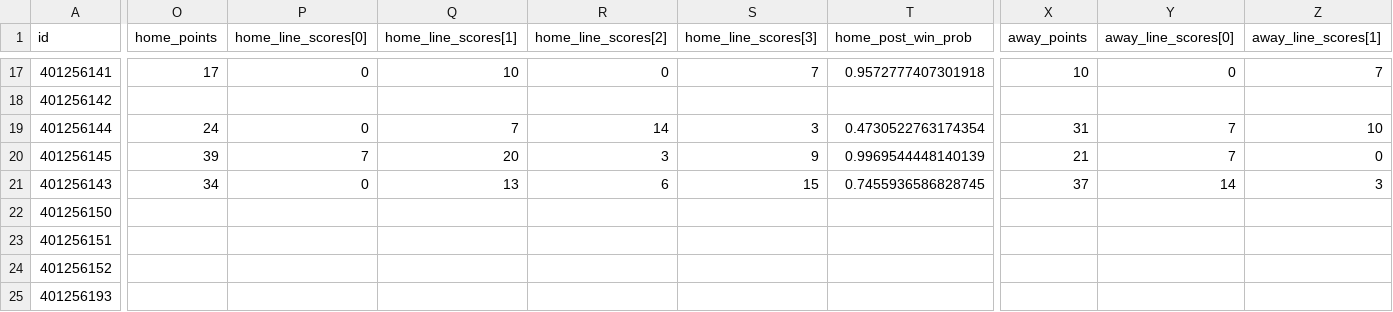
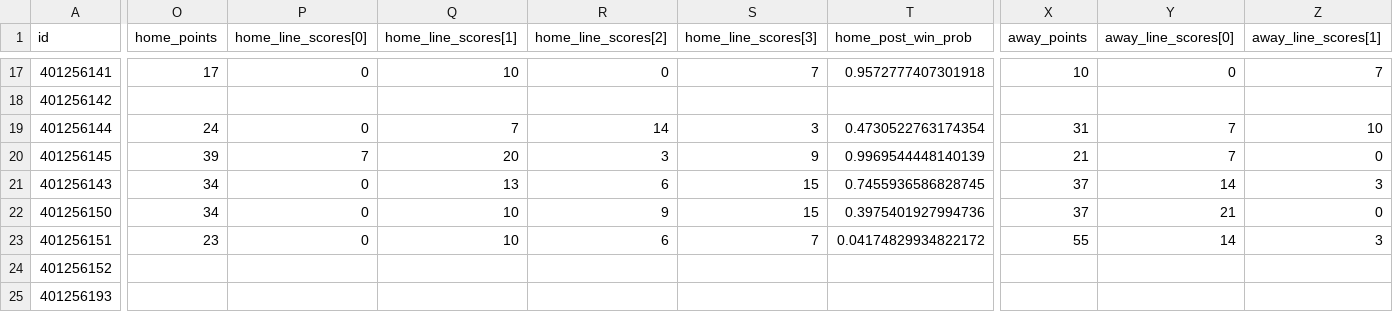
Before and after one commit to jackwarfield/rg2_poll, a CSV file: cfb/games2020.csv, drawn as a sheet; only a part is shown, gaps mark what is left out; the diff covers the shown part only; the diff names each change by its address in the sheet, - before the commit and + after, or states it on an @@ line.

```diff
--- a/cfb/games2020.csv
+++ b/cfb/games2020.csv
-O22 (home_points): (empty)
+O22 (home_points): 34
-P22:P23 (home_line_scores[0]): (empty)
+P22:P23 (home_line_scores[0]): 0
-Q22:Q23 (home_line_scores[1]): (empty)
+Q22:Q23 (home_line_scores[1]): 10
-R22 (home_line_scores[2]): (empty)
+R22 (home_line_scores[2]): 9
-S22 (home_line_scores[3]): (empty)
+S22 (home_line_scores[3]): 15
-T22 (home_post_win_prob): (empty)
+T22 (home_post_win_prob): 0.3975401927994736
-X22 (away_points): (empty)
+X22 (away_points): 37
-Y22 (away_line_scores[0]): (empty)
+Y22 (away_line_scores[0]): 21
-Z22 (away_line_scores[1]): (empty)
+Z22 (away_line_scores[1]): 0
-O23 (home_points): (empty)
+O23 (home_points): 23
-R23 (home_line_scores[2]): (empty)
+R23 (home_line_scores[2]): 6
-S23 (home_line_scores[3]): (empty)
+S23 (home_line_scores[3]): 7
-T23 (home_post_win_prob): (empty)
+T23 (home_post_win_prob): 0.04174829934822172
-X23 (away_points): (empty)
+X23 (away_points): 55
-Y23 (away_line_scores[0]): (empty)
+Y23 (away_line_scores[0]): 14
-Z23 (away_line_scores[1]): (empty)
+Z23 (away_line_scores[1]): 3
```
Also changed, not shown: 8 edited cells elsewhere in this file, cbb/NCAA_Hoops_Results.csv, cbb/teams_2020_rankings.csv, 4 other files.
